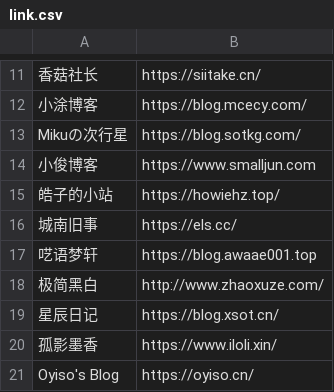
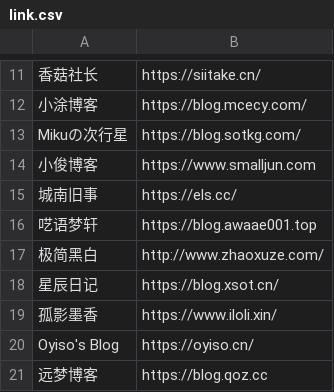
Before and after one commit to wulintang/check-flink, a CSV file: link.csv, drawn as a sheet; only a part is shown, gaps mark what is left out; the shorter side is filled out with more unchanged rows; the diff names each change by its address in the sheet, - before the commit and + after, or states it on an @@ line.

Commit message:
Update link.csv

```diff
--- a/link.csv
+++ b/link.csv
-row 15: 皓子的小站 | https://howiehz.top/
```
